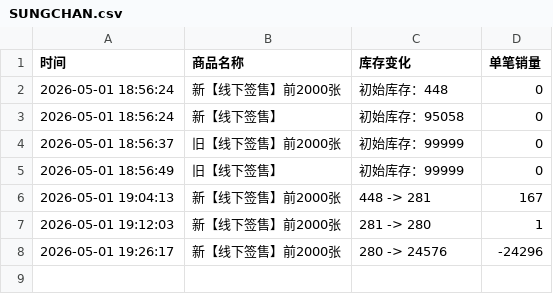
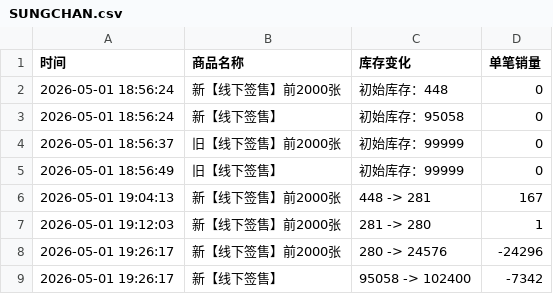
Before and after one commit to Juineii/riize_kms0505, a CSV file: SUNGCHAN.csv, drawn as a sheet; the diff names each change by its address in the sheet, - before the commit and + after, or states it on an @@ line.

Commit message:
自动更新数据 2026-05-01 19:26:48

```diff
--- a/SUNGCHAN.csv
+++ b/SUNGCHAN.csv
+row 9: 2026-05-01 19:26:17 | 新【线下签售】 | 95058 -> 102400 | -7342
```
